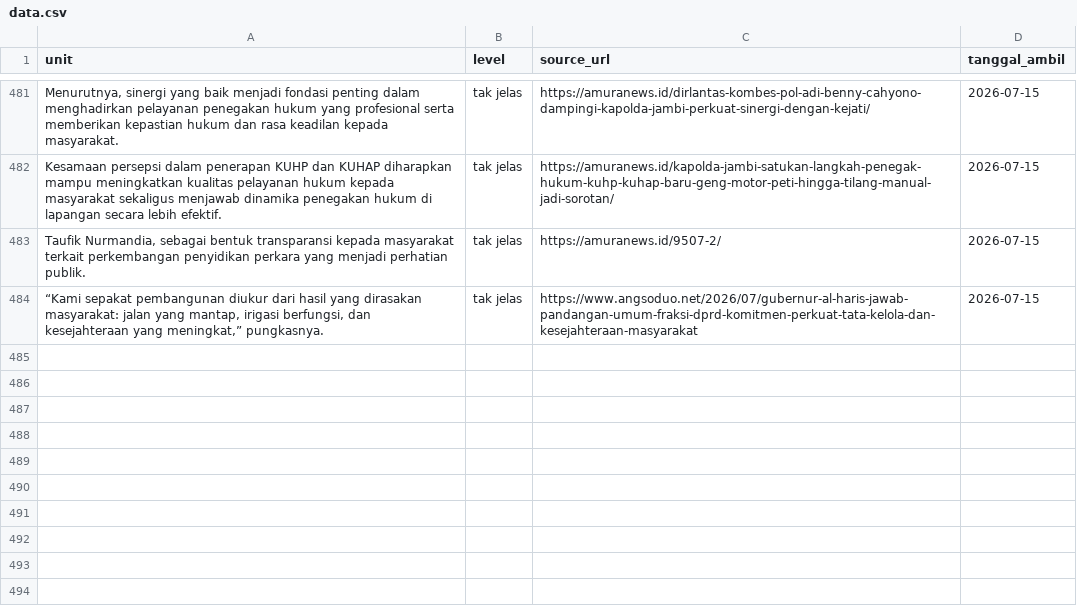
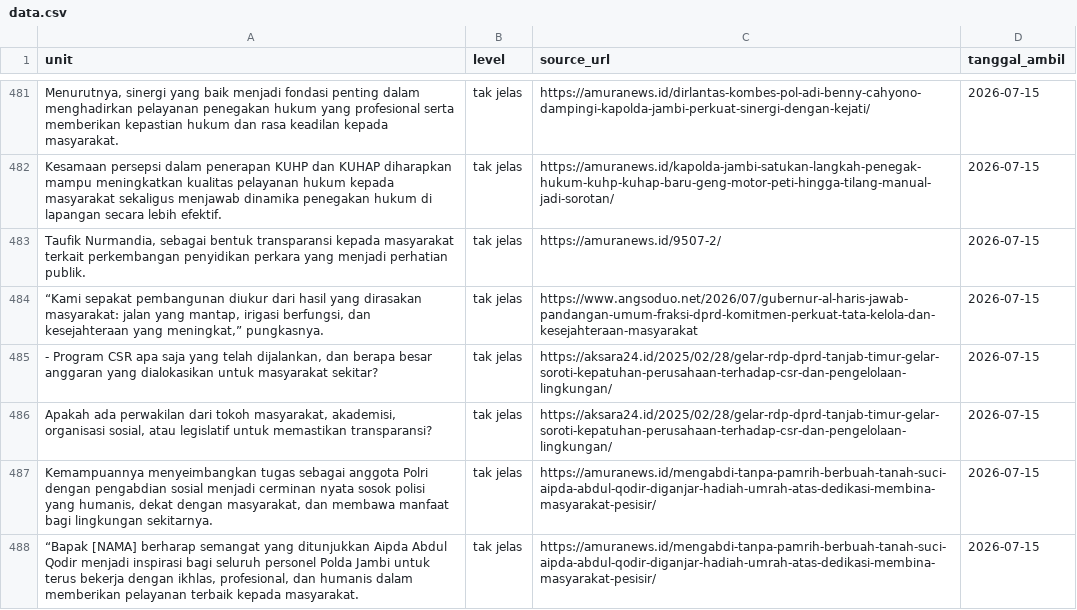
Before and after one commit to yoyi0206/V1_Project, a CSV file: data.csv, drawn as a sheet; only a part is shown, gaps mark what is left out; the diff names each change by its address in the sheet, - before the commit and + after, or states it on an @@ line.

```diff
--- a/data.csv
+++ b/data.csv
+row 485: - Program CSR apa saja yang telah dijalankan, dan berapa besar anggaran yang dialokasikan untuk masyarakat sekitar? | tak jelas | https://aksara24.id/2025/02/28/gelar-rdp-dprd-tanjab-timur-gelar-soroti-kepatuhan-perusahaan-terhadap-csr-dan-pengelolaan-lingkungan/ | 2026-07-15
+row 486: Apakah ada perwakilan dari tokoh masyarakat, akademisi, organisasi sosial, atau legislatif untuk memastikan transparansi? | tak jelas | https://aksara24.id/2025/02/28/gelar-rdp-dprd-tanjab-timur-gelar-soroti-kepatuhan-perusahaan-terhadap-csr-dan-pengelolaan-lingkungan/ | 2026-07-15
+row 487: Kemampuannya menyeimbangkan tugas sebagai anggota Polri dengan pengabdian sosial menjadi cerminan nyata sosok polisi yang humanis, dekat dengan masyarakat, dan membawa manfaat bagi lingkungan sekitarnya. | tak jelas | https://amuranews.id/mengabdi-tanpa-pamrih-berbuah-tanah-suci-aipda-abdul-qodir-diganjar-hadiah-umrah-atas-dedikasi-membina-masyarakat-pesisir/ | 2026-07-15
+row 488: “Bapak [NAMA] berharap semangat yang ditunjukkan Aipda Abdul Qodir menjadi inspirasi bagi seluruh personel Polda Jambi untuk terus bekerja dengan ikhlas, profesional, dan humanis dalam memberikan pelayanan terbaik kepada masyarakat. | tak jelas | https://amuranews.id/mengabdi-tanpa-pamrih-berbuah-tanah-suci-aipda-abdul-qodir-diganjar-hadiah-umrah-atas-dedikasi-membina-masyarakat-pesisir/ | 2026-07-15
```
